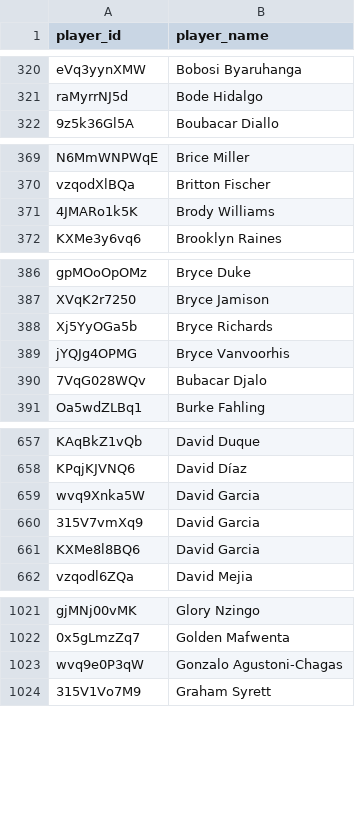
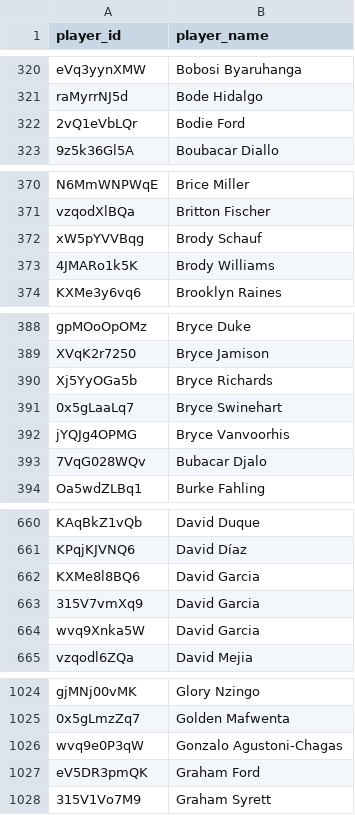
Before and after one commit to akeaswaran/goalsadded-data, a CSV file: data/mlsnp/player_lookup.csv, drawn as a sheet; only a part is shown, gaps mark what is left out; the diff covers the shown part only.

```diff
--- a/data/mlsnp/player_lookup.csv
+++ b/data/mlsnp/player_lookup.csv
@@ -321,2 +321,3 @@ eVq3yynXMW,Bobosi Byaruhanga
 raMyrrNJ5d,Bode Hidalgo
+2vQ1eVbLQr,Bodie Ford
 9z5k36Gl5A,Boubacar Diallo
@@ -370,2 +371,3 @@ N6MmWNPWqE,Brice Miller
 vzqodXlBQa,Britton Fischer
+xW5pYVVBqg,Brody Schauf
 4JMARo1k5K,Brody Williams
@@ -388,2 +390,3 @@ XVqK2r7250,Bryce Jamison
 Xj5YyOGa5b,Bryce Richards
+0x5gLaaLq7,Bryce Swinehart
 jYQJg4OPMG,Bryce Vanvoorhis
@@ -658,5 +661,5 @@ KAqBkZ1vQb,David Duque
 KPqjKJVNQ6,David Díaz
-wvq9Xnka5W,David Garcia
-315V7vmXq9,David Garcia
 KXMe8l8BQ6,David Garcia
+315V7vmXq9,David Garcia
+wvq9Xnka5W,David Garcia
 vzqodl6ZQa,David Mejia
@@ -1023,2 +1026,3 @@ gjMNj00vMK,Glory Nzingo
 wvq9e0P3qW,Gonzalo Agustoni-Chagas
+eV5DR3pmQK,Graham Ford
 315V1Vo7M9,Graham Syrett
```
Also changed, not shown: 3 added rows and 1 moved row elsewhere in this file, data/mlsnp/player-g+-pct.csv, data/mlsnp/team_position_breakdown.csv, 2 other files.
